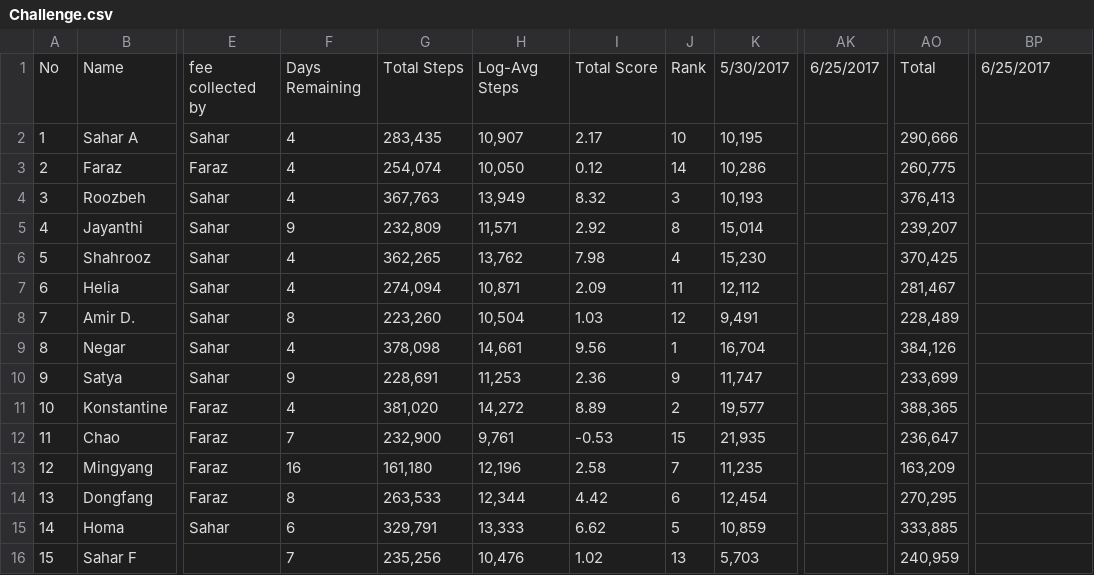
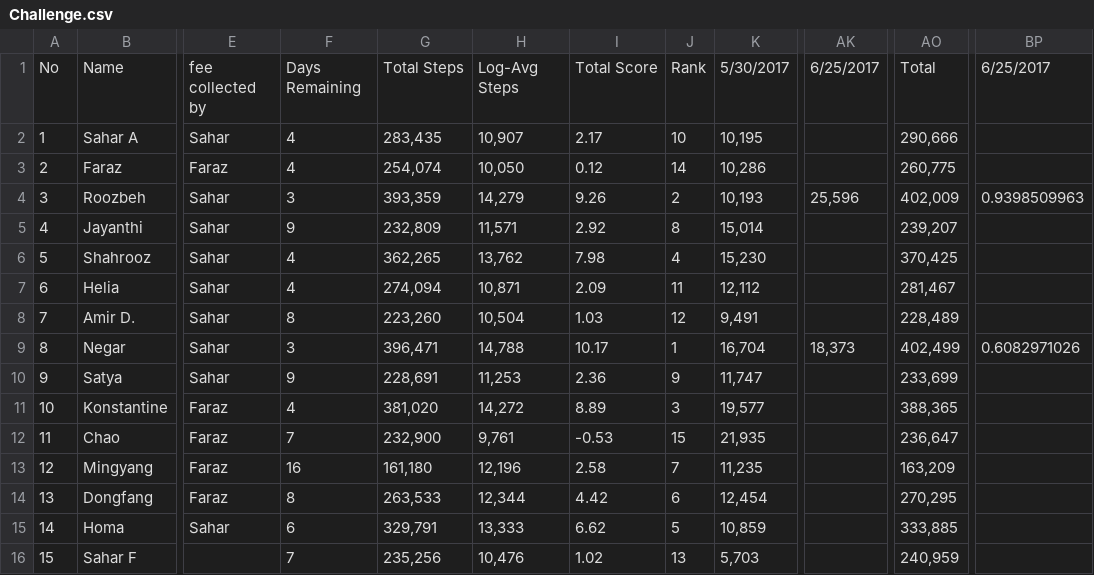
Before and after one commit to synchronization/challenge, a CSV file: Challenge.csv, drawn as a sheet; only a part is shown, gaps mark what is left out; the diff names each change by its address in the sheet, - before the commit and + after, or states it on an @@ line.

```diff
--- a/Challenge.csv
+++ b/Challenge.csv
-F4: 4
+F4: 3
-G4: 367,763
+G4: 393,359
-H4: 13,949
+H4: 14,279
-I4: 8.32
+I4: 9.26
-J4: 3
+J4: 2
-AK4: (empty)
+AK4: 25,596
-AO4: 376,413
+AO4: 402,009
-BP4: (empty)
+BP4: 0.9398509963
-F9: 4
+F9: 3
-G9: 378,098
+G9: 396,471
-H9: 14,661
+H9: 14,788
-I9: 9.56
+I9: 10.17
-AK9: (empty)
+AK9: 18,373
-AO9: 384,126
+AO9: 402,499
-BP9: (empty)
+BP9: 0.6082971026
-J11: 2
+J11: 3
```
Also changed, not shown: acc-data.tsv.
